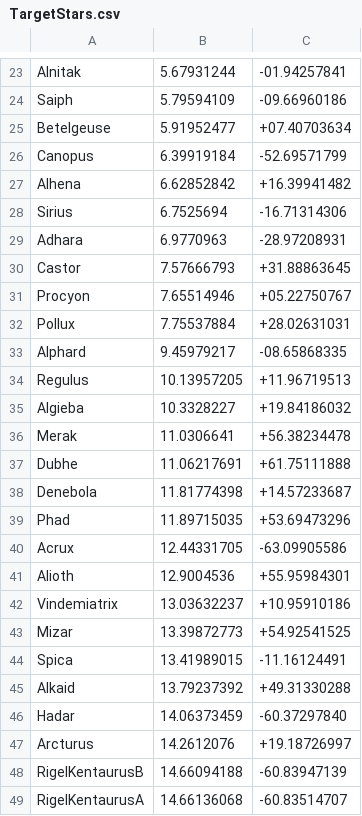
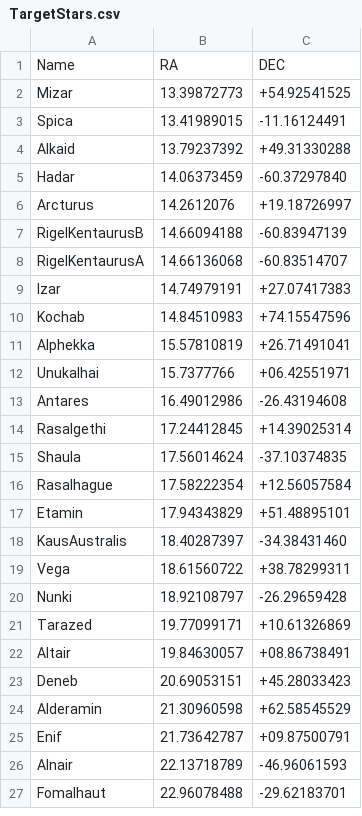
Before and after one commit to UWashington-Astro300/Astro300-A17, a CSV file: TargetStars.csv, drawn as a sheet; only a part is shown, gaps mark what is left out; the shorter side is filled out with more unchanged rows; removed rows and columns are numbered as before the commit, all else as after; the diff covers the shown part only; the diff names each change by its address in the sheet, - before the commit and + after, or states it on an @@ line.

Commit message:
old target

```diff
--- a/TargetStars.csv
+++ b/TargetStars.csv
-row 23: Alnitak | 5.67931244 | -01.94257841
-row 24: Saiph | 5.79594109 | -09.66960186
-row 25: Betelgeuse | 5.91952477 | +07.40703634
-row 26: Canopus | 6.39919184 | -52.69571799
-row 27: Alhena | 6.62852842 | +16.39941482
-row 28: Sirius | 6.7525694 | -16.71314306
-row 29: Adhara | 6.9770963 | -28.97208931
-row 30: Castor | 7.57666793 | +31.88863645
-row 31: Procyon | 7.65514946 | +05.22750767
-row 32: Pollux | 7.75537884 | +28.02631031
-row 33: Alphard | 9.45979217 | -08.65868335
-row 34: Regulus | 10.13957205 | +11.96719513
-row 35: Algieba | 10.3328227 | +19.84186032
-row 36: Merak | 11.0306641 | +56.38234478
-row 37: Dubhe | 11.06217691 | +61.75111888
-row 38: Denebola | 11.81774398 | +14.57233687
-row 39: Phad | 11.89715035 | +53.69473296
-row 40: Acrux | 12.44331705 | -63.09905586
-row 41: Alioth | 12.9004536 | +55.95984301
-row 42: Vindemiatrix | 13.03632237 | +10.95910186
+row 1: Name | RA | DEC
```
Also changed, not shown: 22 removed rows elsewhere in this file.
